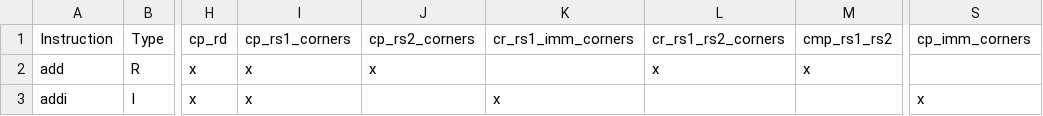
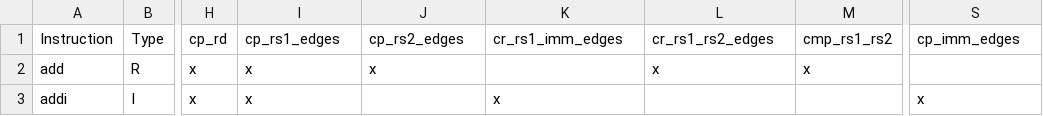
Before and after one commit to openhwgroup/cvw-arch-verif, a CSV file: testplans/I.csv, drawn as a sheet; only a part is shown, gaps mark what is left out; the diff names each change by its address in the sheet, - before the commit and + after, or states it on an @@ line.

```diff
--- a/testplans/I.csv
+++ b/testplans/I.csv
-I1: cp_rs1_corners
+I1: cp_rs1_edges
-J1: cp_rs2_corners
+J1: cp_rs2_edges
-K1: cr_rs1_imm_corners
+K1: cr_rs1_imm_edges
-L1: cr_rs1_rs2_corners
+L1: cr_rs1_rs2_edges
-S1: cp_imm_corners
+S1: cp_imm_edges
```
Also changed, not shown: testplans/D.csv, testplans/F.csv, 46 other files.
